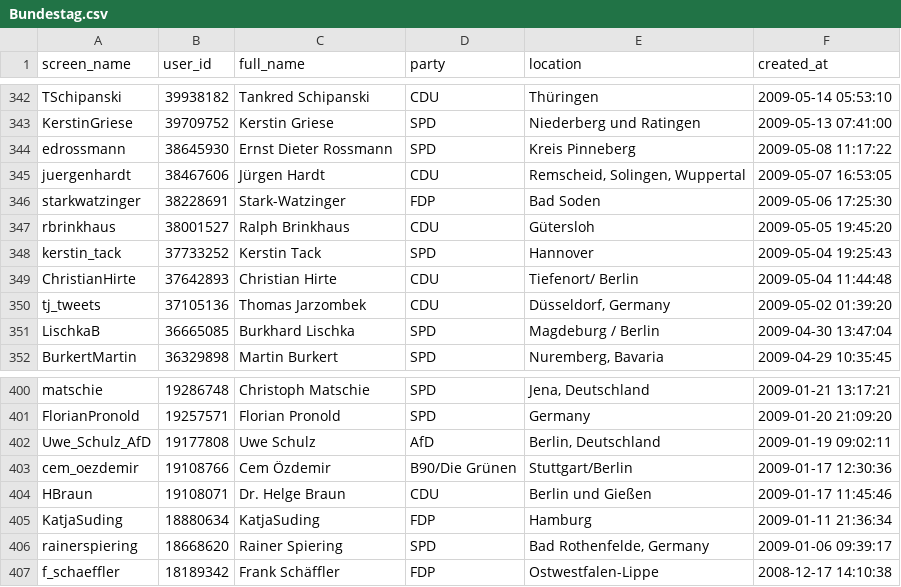
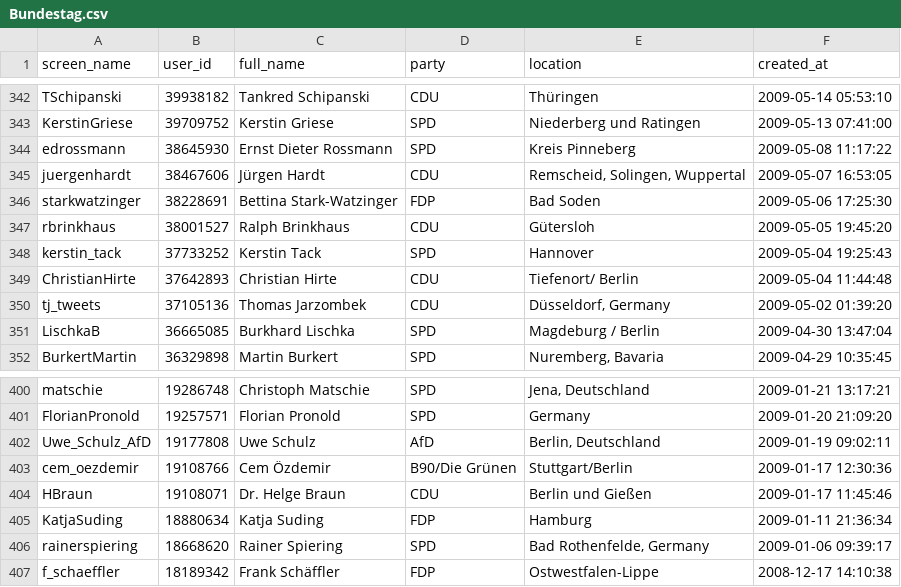
Before and after one commit to holnburger/Twitter_German_Bundestag, a CSV file: Bundestag.csv, drawn as a sheet; only a part is shown, gaps mark what is left out; the diff covers the shown part only.

Commit message:
small corrections (full_name)

```diff
--- a/Bundestag.csv
+++ b/Bundestag.csv
@@ -345,3 +345,3 @@
 "juergenhardt","38467606","Jürgen Hardt","CDU","Remscheid, Solingen, Wuppertal","2009-05-07 16:53:05"
-"starkwatzinger","38228691","Stark-Watzinger","FDP","Bad Soden","2009-05-06 17:25:30"
+"starkwatzinger","38228691","Bettina Stark-Watzinger","FDP","Bad Soden","2009-05-06 17:25:30"
 "rbrinkhaus","38001527","Ralph Brinkhaus","CDU","Gütersloh","2009-05-05 19:45:20"
@@ -404,3 +404,3 @@
 "HBraun","19108071","Dr. Helge Braun","CDU","Berlin und Gießen","2009-01-17 11:45:46"
-"KatjaSuding","18880634","KatjaSuding","FDP","Hamburg","2009-01-11 21:36:34"
+"KatjaSuding","18880634","Katja Suding","FDP","Hamburg","2009-01-11 21:36:34"
 "rainerspiering","18668620","Rainer Spiering","SPD","Bad Rothenfelde, Germany","2009-01-06 09:39:17"
```
Also changed, not shown: 7 edited cells elsewhere in this file.
